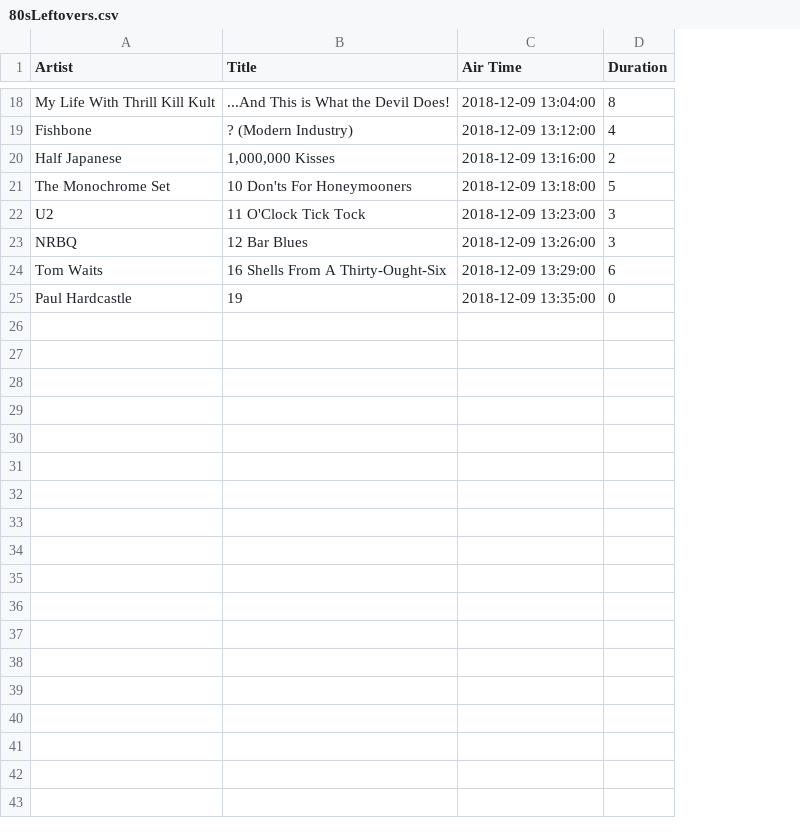
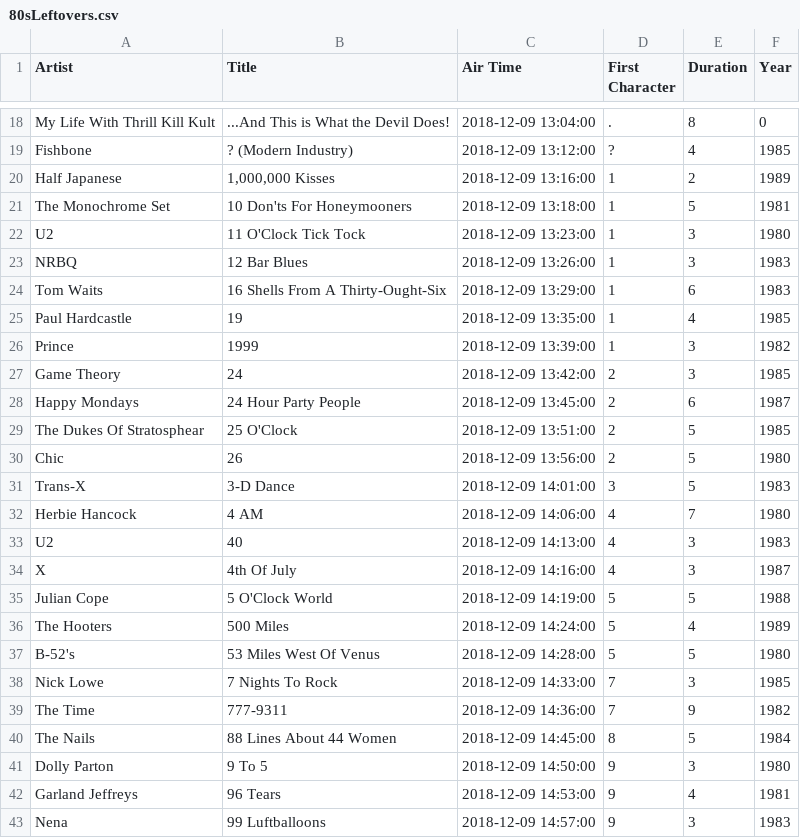
Before and after one commit to asudell/a2z, a CSV file: data/80sLeftovers.csv, drawn as a sheet; only a part is shown, gaps mark what is left out; addresses are those after the commit; the diff names each change by its address in the sheet, - before the commit and + after, or states it on an @@ line.

Commit message:
First pass at doing something with the leftovers.

```diff
--- a/data/80sLeftovers.csv
+++ b/data/80sLeftovers.csv
+column D (First Character), rows 18-25: . | ? | 1 | 1 | 1 | 1 | 1 | 1
+column F (Year), rows 18-25: 0 | 1985 | 1989 | 1981 | 1980 | 1983 | 1983 | 1985
-E25 (Duration): 0
+E25 (Duration): 4
+row 26: Prince | 1999 | 2018-12-09 13:39:00 | 1 | 3 | 1982
+row 27: Game Theory | 24 | 2018-12-09 13:42:00 | 2 | 3 | 1985
+row 28: Happy Mondays | 24 Hour Party People | 2018-12-09 13:45:00 | 2 | 6 | 1987
+row 29: The Dukes Of Stratosphear | 25 O'Clock | 2018-12-09 13:51:00 | 2 | 5 | 1985
+row 30: Chic | 26 | 2018-12-09 13:56:00 | 2 | 5 | 1980
+row 31: Trans-X | 3-D Dance | 2018-12-09 14:01:00 | 3 | 5 | 1983
+row 32: Herbie Hancock | 4 AM | 2018-12-09 14:06:00 | 4 | 7 | 1980
+row 33: U2 | 40 | 2018-12-09 14:13:00 | 4 | 3 | 1983
+row 34: X | 4th Of July | 2018-12-09 14:16:00 | 4 | 3 | 1987
+row 35: Julian Cope | 5 O'Clock World | 2018-12-09 14:19:00 | 5 | 5 | 1988
+row 36: The Hooters | 500 Miles | 2018-12-09 14:24:00 | 5 | 4 | 1989
+row 37: B-52's | 53 Miles West Of Venus | 2018-12-09 14:28:00 | 5 | 5 | 1980
+row 38: Nick Lowe | 7 Nights To Rock | 2018-12-09 14:33:00 | 7 | 3 | 1985
+row 39: The Time | 777-9311 | 2018-12-09 14:36:00 | 7 | 9 | 1982
+row 40: The Nails | 88 Lines About 44 Women | 2018-12-09 14:45:00 | 8 | 5 | 1984
+row 41: Dolly Parton | 9 To 5 | 2018-12-09 14:50:00 | 9 | 3 | 1980
+row 42: Garland Jeffreys | 96 Tears | 2018-12-09 14:53:00 | 9 | 4 | 1981
+row 43: Nena | 99 Luftballoons | 2018-12-09 14:57:00 | 9 | 3 | 1983
```
Also changed, not shown: cache/playlists/2018-12-09.csv, 4 other files.
